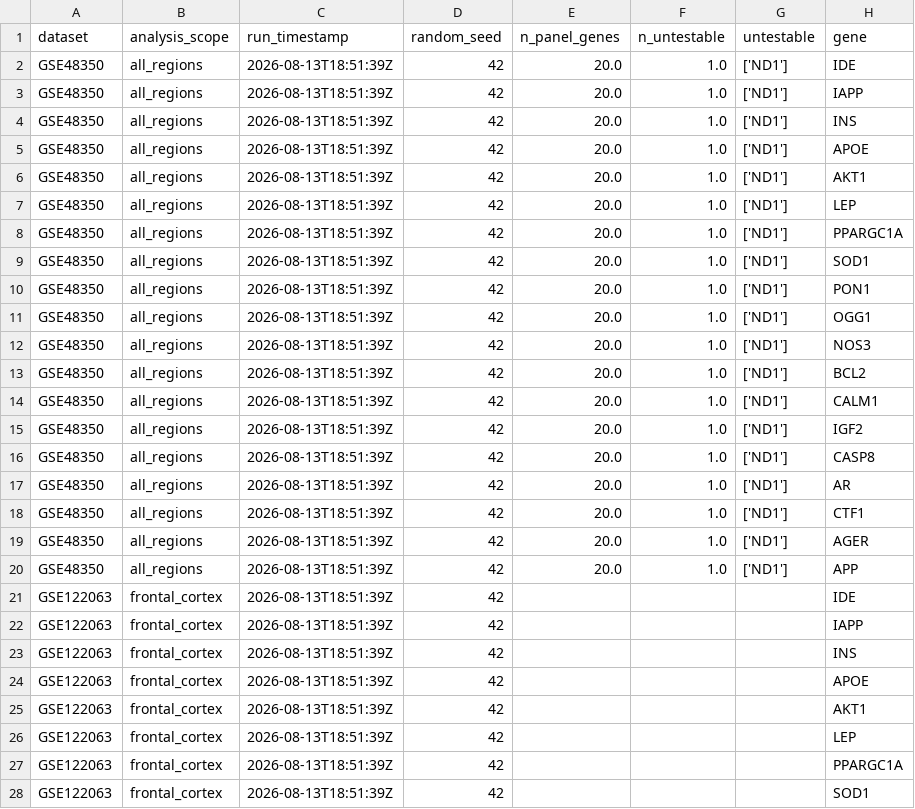
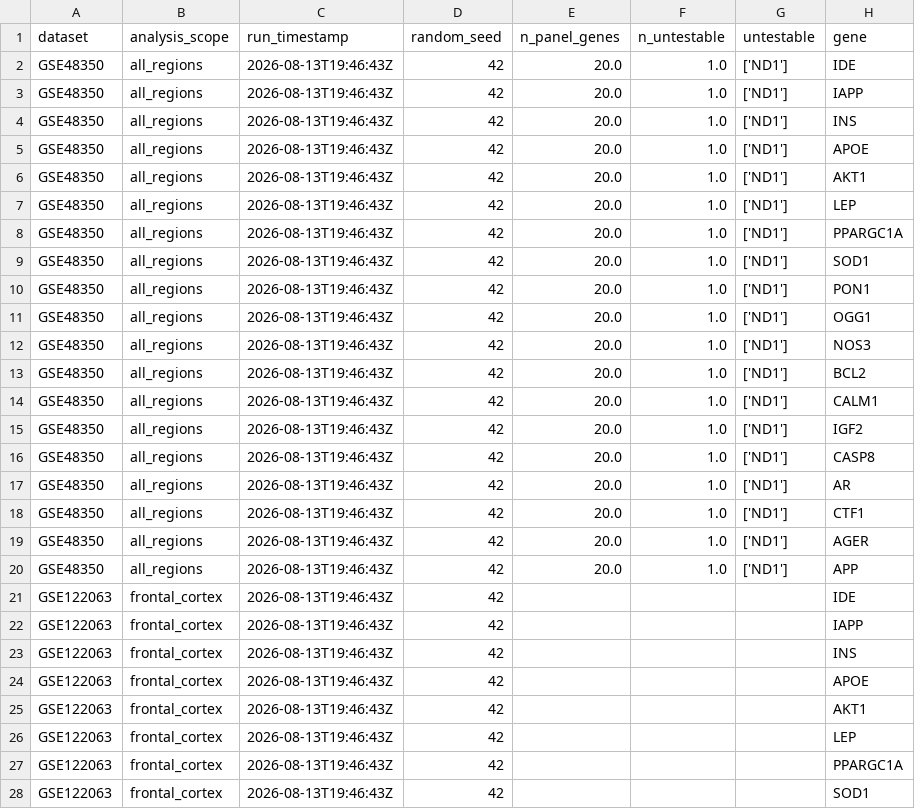
Before and after one commit to jamisonhburks/lab_tracker, a CSV file: experiments/H002/results/metrics.csv, drawn as a sheet; only a part is shown; the diff covers the shown part only; the diff names each change by its address in the sheet, - before the commit and + after, or states it on an @@ line.

```diff
--- a/experiments/H002/results/metrics.csv
+++ b/experiments/H002/results/metrics.csv
-C2:C28 (run_timestamp): 2026-08-13T18:51:39Z
+C2:C28 (run_timestamp): 2026-08-13T19:46:43Z
```
Also changed, not shown: 12 edited cells elsewhere in this file, 8 other files.
